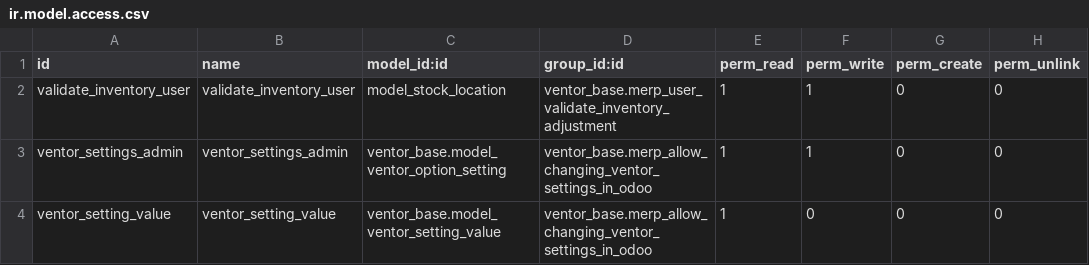
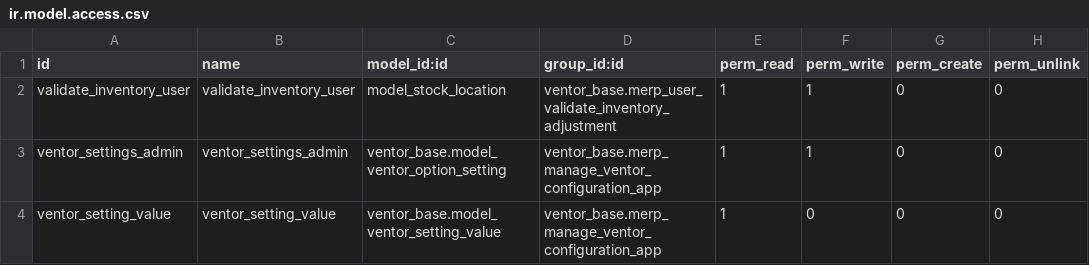
Before and after one commit to goodahead/ventor-merp, a CSV file: ventor_base/security/ir.model.access.csv, drawn as a sheet.

Commit message:
[KOOIJ-4][UPD] updated name of groups and migrations

```diff
--- a/ventor_base/security/ir.model.access.csv
+++ b/ventor_base/security/ir.model.access.csv
@@ -2,3 +2,3 @@ id,name,model_id:id,group_id:id,perm_read,perm_write,perm_create,perm_unlink
 validate_inventory_user,validate_inventory_user,model_stock_location,ventor_base.merp_user_validate_inventory_adjustment,1,1,0,0
-ventor_settings_admin,ventor_settings_admin,ventor_base.model_ventor_option_setting,ventor_base.merp_allow_changing_ventor_settings_in_odoo,1,1,0,0
-ventor_setting_value,ventor_setting_value,ventor_base.model_ventor_setting_value,ventor_base.merp_allow_changing_ventor_settings_in_odoo,1,0,0,0
+ventor_settings_admin,ventor_settings_admin,ventor_base.model_ventor_option_setting,ventor_base.merp_manage_ventor_configuration_app,1,1,0,0
+ventor_setting_value,ventor_setting_value,ventor_base.model_ventor_setting_value,ventor_base.merp_manage_ventor_configuration_app,1,0,0,0
```
Also changed, not shown: 3 other files.
